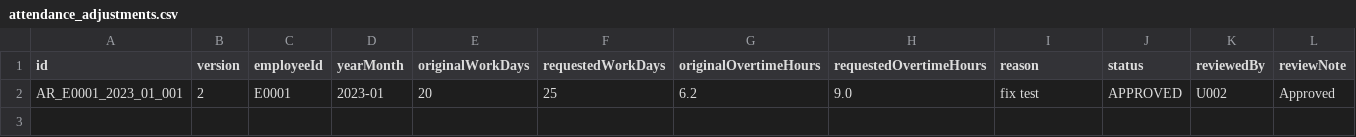
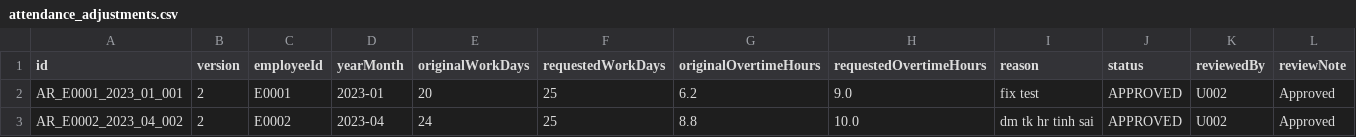
Before and after one commit to kincrimson987/LAB211-Nhom-5, a CSV file: data/attendance_adjustments.csv, drawn as a sheet.

```diff
--- a/data/attendance_adjustments.csv
+++ b/data/attendance_adjustments.csv
@@ -2 +2,2 @@ id,version,employeeId,yearMonth,originalWorkDays,requestedWorkDays,originalOvert
 AR_E0001_2023_01_001,2,E0001,2023-01,20,25,6.2,9.0,fix test,APPROVED,U002,Approved
+AR_E0002_2023_04_002,2,E0002,2023-04,24,25,8.8,10.0,dm tk hr tinh sai,APPROVED,U002,Approved
```
Also changed, not shown: data/attendance.csv, data/payroll_runs.csv, 2 other files.
